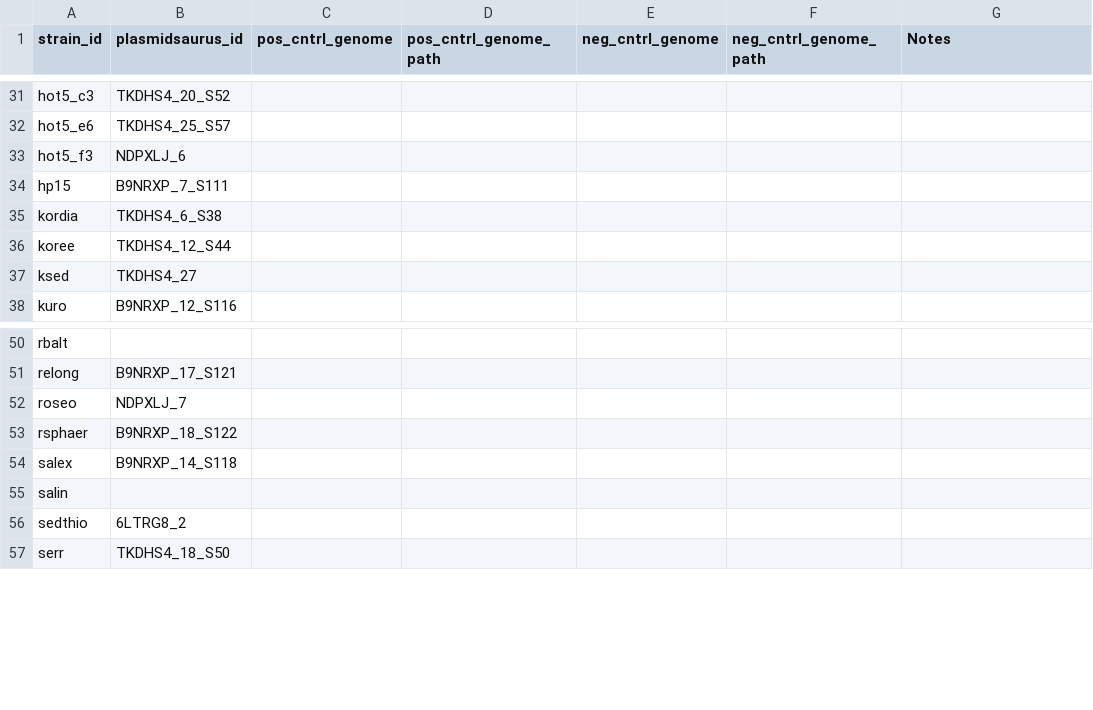
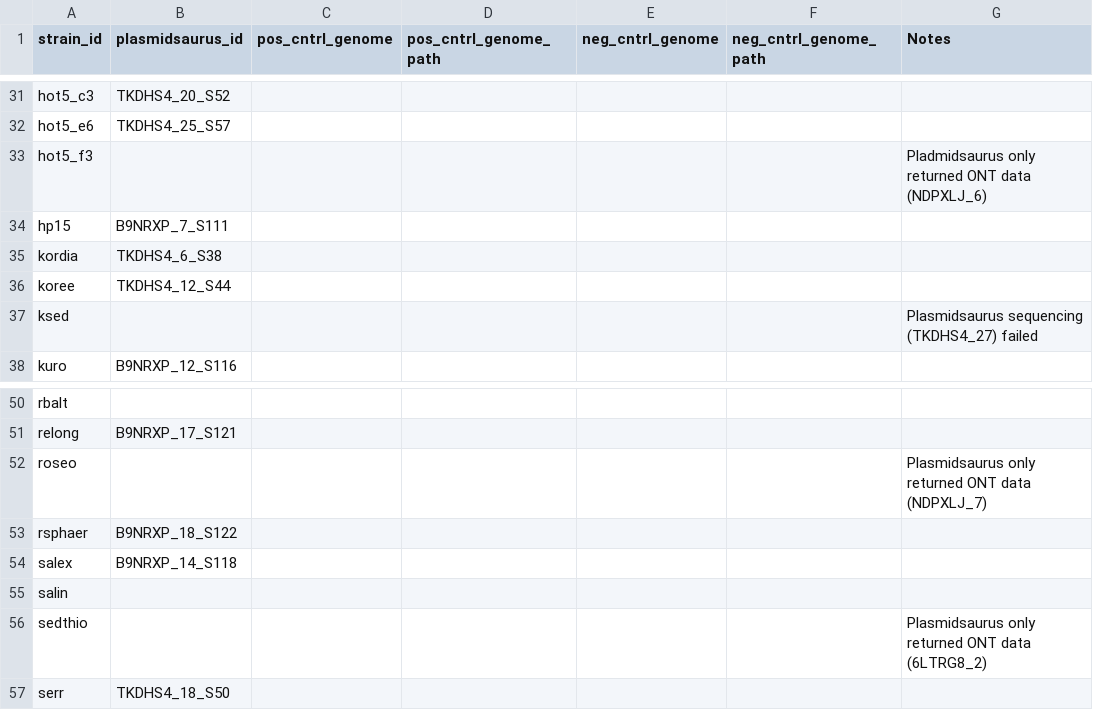
Before and after one commit to segrelab/SNP23, a CSV file: plasmidsaurus_metafile.csv, drawn as a sheet; only a part is shown, gaps mark what is left out.

Commit message:
Note where resequencing failed

```diff
--- a/plasmidsaurus_metafile.csv
+++ b/plasmidsaurus_metafile.csv
@@ -32,3 +32,3 @@ hot5_c3,TKDHS4_20_S52,,,,,
 hot5_e6,TKDHS4_25_S57,,,,,
-hot5_f3,NDPXLJ_6,,,,,
+hot5_f3,,,,,,Pladmidsaurus only returned ONT data (NDPXLJ_6)
 hp15,B9NRXP_7_S111,,,,,
@@ -36,3 +36,3 @@ kordia,TKDHS4_6_S38,,,,,
 koree,TKDHS4_12_S44,,,,,
-ksed,TKDHS4_27,,,,,
+ksed,,,,,,Plasmidsaurus sequencing (TKDHS4_27) failed
 kuro,B9NRXP_12_S116,,,,,
@@ -51,3 +51,3 @@ rbalt,,,,,,
 relong,B9NRXP_17_S121,,,,,
-roseo,NDPXLJ_7,,,,,
+roseo,,,,,,Plasmidsaurus only returned ONT data (NDPXLJ_7)
 rsphaer,B9NRXP_18_S122,,,,,
@@ -55,3 +55,3 @@ salex,B9NRXP_14_S118,,,,,
 salin,,,,,,
-sedthio,6LTRG8_2,,,,,
+sedthio,,,,,,Plasmidsaurus only returned ONT data (6LTRG8_2)
 serr,TKDHS4_18_S50,,,,,
```
